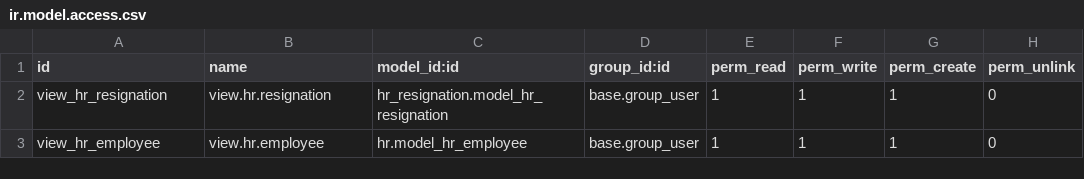
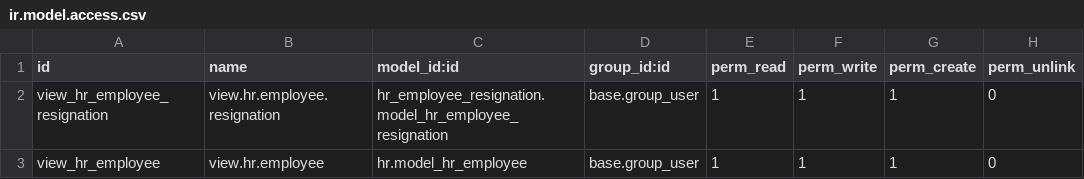
Before and after one commit to farhanrashad/demo-130, a CSV file: de_hr_resignation/security/ir.model.access.csv, drawn as a sheet.

Commit message:
hr updated

```diff
--- a/de_hr_resignation/security/ir.model.access.csv
+++ b/de_hr_resignation/security/ir.model.access.csv
@@ -1,3 +1,3 @@
 id,name,model_id:id,group_id:id,perm_read,perm_write,perm_create,perm_unlink
-view_hr_resignation,view.hr.resignation,hr_resignation.model_hr_resignation,base.group_user,1,1,1,0
+view_hr_employee_resignation,view.hr.employee.resignation,hr_employee_resignation.model_hr_employee_resignation,base.group_user,1,1,1,0
 view_hr_employee,view.hr.employee,hr.model_hr_employee,base.group_user,1,1,1,0
```
